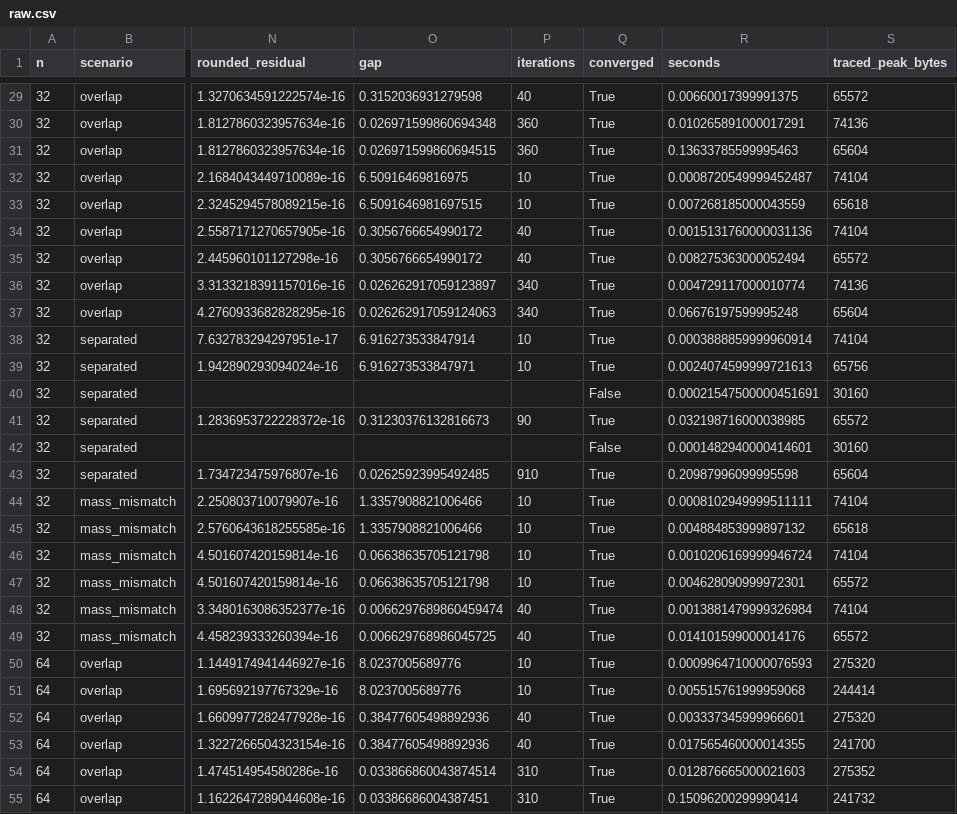
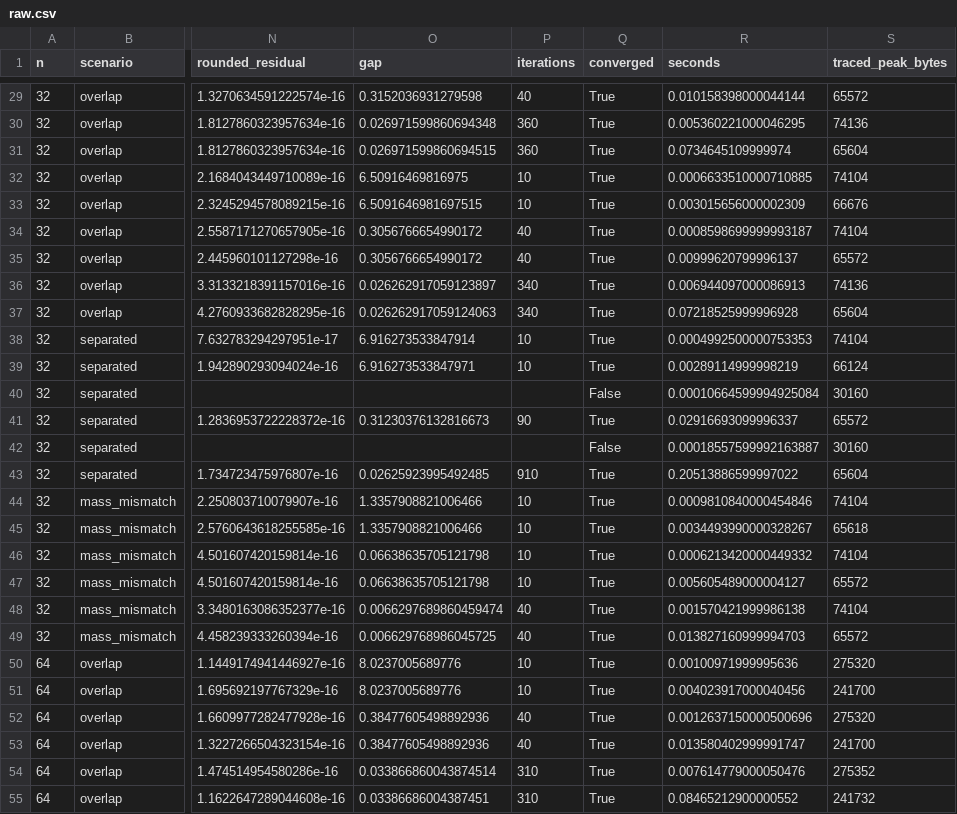
Before and after one commit to Jose85100/Portafolio, a CSV file: 02-mathematics-statistics-and-quant/advanced-research/09-optimal-transport-distributional-dynamics/benchmarks/raw.csv, drawn as a sheet; only a part is shown, gaps mark what is left out; the diff covers the shown part only; the diff names each change by its address in the sheet, - before the commit and + after, or states it on an @@ line.

```diff
--- a/02-mathematics-statistics-and-quant/advanced-research/09-optimal-transport-distributional-dynamics/benchmarks/raw.csv
+++ b/02-mathematics-statistics-and-quant/advanced-research/09-optimal-transport-distributional-dynamics/benchmarks/raw.csv
-R29 (seconds): 0.00660017399991375
+R29 (seconds): 0.010158398000044144
-R30 (seconds): 0.010265891000017291
+R30 (seconds): 0.005360221000046295
-R31 (seconds): 0.13633785599995463
+R31 (seconds): 0.0734645109999974
-R32 (seconds): 0.0008720549999452487
+R32 (seconds): 0.0006633510000710885
-R33 (seconds): 0.007268185000043559
+R33 (seconds): 0.003015656000002309
-S33 (traced_peak_bytes): 65618
+S33 (traced_peak_bytes): 66676
-R34 (seconds): 0.0015131760000031136
+R34 (seconds): 0.0008598699999993187
-R35 (seconds): 0.008275363000052494
+R35 (seconds): 0.00999620799996137
-R36 (seconds): 0.004729117000010774
+R36 (seconds): 0.006944097000086913
-R37 (seconds): 0.06676197599995248
+R37 (seconds): 0.07218525999996928
-R38 (seconds): 0.0003888859999960914
+R38 (seconds): 0.0004992500000753353
-R39 (seconds): 0.0024074599999721613
+R39 (seconds): 0.00289114999998219
-S39 (traced_peak_bytes): 65756
+S39 (traced_peak_bytes): 66124
-R40 (seconds): 0.00021547500000451691
+R40 (seconds): 0.00010664599994925084
-R41 (seconds): 0.032198716000038985
+R41 (seconds): 0.02916693099996337
-R42 (seconds): 0.0001482940000414601
+R42 (seconds): 0.00018557599992163887
-R43 (seconds): 0.20987996099995598
+R43 (seconds): 0.20513886599997022
-R44 (seconds): 0.0008102949999511111
+R44 (seconds): 0.0009810840000454846
-R45 (seconds): 0.004884853999897132
+R45 (seconds): 0.0034493990000328267
-R46 (seconds): 0.0010206169999946724
+R46 (seconds): 0.0006213420000449332
-R47 (seconds): 0.004628090999972301
+R47 (seconds): 0.005605489000004127
-R48 (seconds): 0.0013881479999326984
+R48 (seconds): 0.001570421999986138
-R49 (seconds): 0.014101599000014176
+R49 (seconds): 0.013827160999994703
-R50 (seconds): 0.0009964710000076593
+R50 (seconds): 0.00100971999995636
-R51 (seconds): 0.005515761999959068
+R51 (seconds): 0.004023917000040456
-S51 (traced_peak_bytes): 244414
+S51 (traced_peak_bytes): 241700
-R52 (seconds): 0.003337345999966601
+R52 (seconds): 0.0012637150000500696
-R53 (seconds): 0.017565460000014355
+R53 (seconds): 0.013580402999991747
-R54 (seconds): 0.012876665000021603
+R54 (seconds): 0.007614779000050476
-R55 (seconds): 0.15096200299990414
+R55 (seconds): 0.08465212900000552
```
Also changed, not shown: 54 edited cells elsewhere in this file, 02-mathematics-statistics-and-quant/advanced-research/09-optimal-transport-distributional-dynamics/benchmarks/references.csv, 8 other files.
